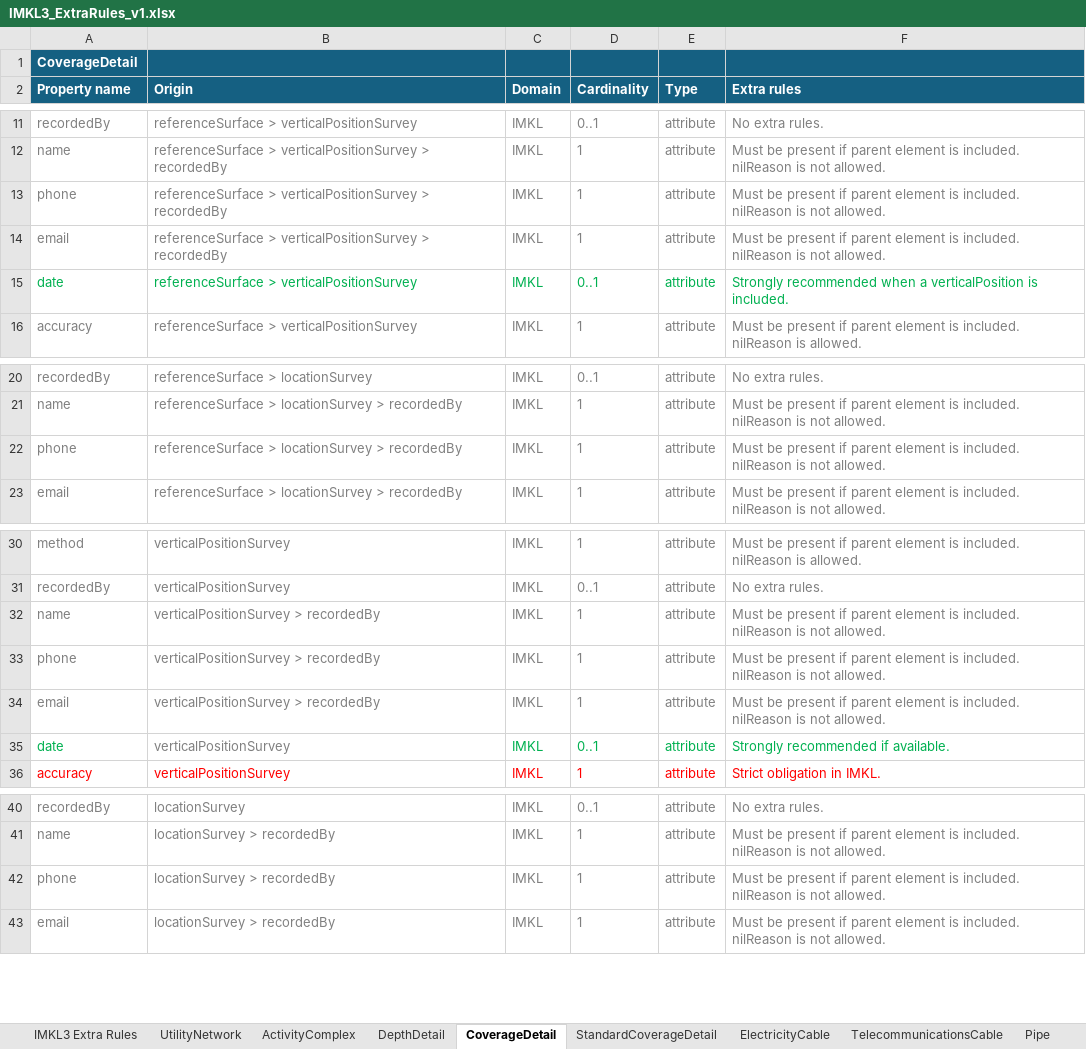
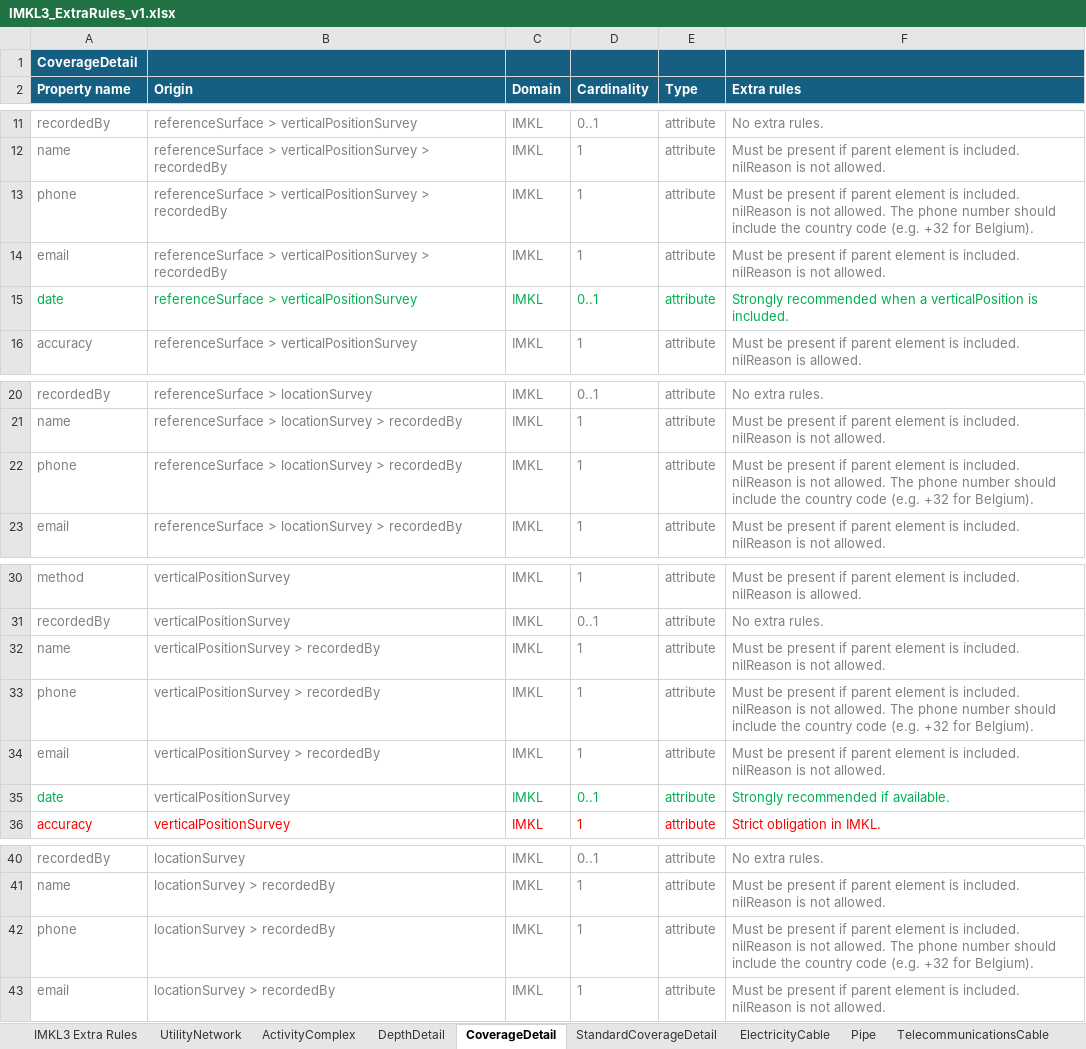
Before and after one commit to belgif/ICEGthema-imkl, an Excel workbook: implementation/IMKL3_ExtraRules_v1.xlsx, sheet CoverageDetail, drawn as a sheet; only a part is shown, gaps mark what is left out; values as stored, in another font and other column widths than the file's, no borders; the diff names each change by its address in the sheet, - before the commit and + after, or states it on an @@ line.

Commit message:
Rule regarding country code of phone numbers added

```diff
--- a/implementation/IMKL3_ExtraRules_v1.xlsx (sheet CoverageDetail)
+++ b/implementation/IMKL3_ExtraRules_v1.xlsx (sheet CoverageDetail)
@@ sheet tab order changed: IMKL3 Extra Rules | UtilityNetwork | ActivityComplex | DepthDetail | CoverageDetail | StandardCoverageDetail | ElectricityCable | Pipe | TelecommunicationsCable @@
-F13 (Extra rules): …not allowed.
+F13 (Extra rules): …not allowed. The phone number should include the country code (e.g. +32 for Belgium).
-F22 (Extra rules): …not allowed.
+F22 (Extra rules): …not allowed. The phone number should include the country code (e.g. +32 for Belgium).
-F33 (Extra rules): …not allowed.
+F33 (Extra rules): …not allowed. The phone number should include the country code (e.g. +32 for Belgium).
-F42 (Extra rules): …not allowed.
+F42 (Extra rules): …not allowed. The phone number should include the country code (e.g. +32 for Belgium).
```
Also changed, not shown: sheet StandardCoverageDetail, sheet DepthDetail, sheet TopographicalElement, sheet ProtectedArea, sheet UtilityNetwork, sheet ExtraPlan, 15 more sheets.
